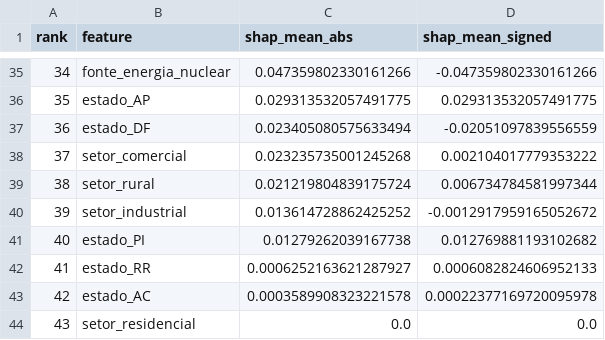
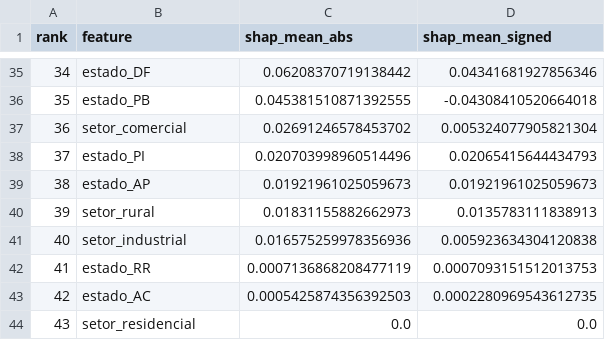
Before and after one commit to carbon-footprint-analysis/carbon-footprint-analysis, a CSV file: notebooks/shap_feature_importance.csv, drawn as a sheet; only a part is shown, gaps mark what is left out; the diff covers the shown part only.

Commit message:
feat: implement model deployment notebook, Streamlit dashboard, and SHAP explainability analysis

```diff
--- a/notebooks/shap_feature_importance.csv
+++ b/notebooks/shap_feature_importance.csv
@@ -35,10 +35,10 @@ rank,feature,shap_mean_abs,shap_mean_signed
-34,fonte_energia_nuclear,0.047359802330161266,-0.047359802330161266
-35,estado_AP,0.029313532057491775,0.029313532057491775
-36,estado_DF,0.023405080575633494,-0.02051097839556559
-37,setor_comercial,0.023235735001245268,0.002104017779353222
-38,setor_rural,0.021219804839175724,0.006734784581997344
-39,setor_industrial,0.013614728862425252,-0.0012917959165052672
-40,estado_PI,0.01279262039167738,0.012769881193102682
-41,estado_RR,0.0006252163621287927,0.0006082824606952133
-42,estado_AC,0.0003589908323221578,0.00022377169720095978
+34,estado_DF,0.06208370719138442,0.04341681927856346
+35,estado_PB,0.045381510871392555,-0.04308410520664018
+36,setor_comercial,0.02691246578453702,0.005324077905821304
+37,estado_PI,0.020703998960514496,0.02065415644434793
+38,estado_AP,0.01921961025059673,0.01921961025059673
+39,setor_rural,0.01831155882662973,0.0135783111838913
+40,setor_industrial,0.016575259978356936,0.005923634304120838
+41,estado_RR,0.0007136868208477119,0.0007093151512013753
+42,estado_AC,0.0005425874356392503,0.0002280969543612735
 43,setor_residencial,0.0,0.0
```
Also changed, not shown: 90 edited cells elsewhere in this file, 13 other files.
